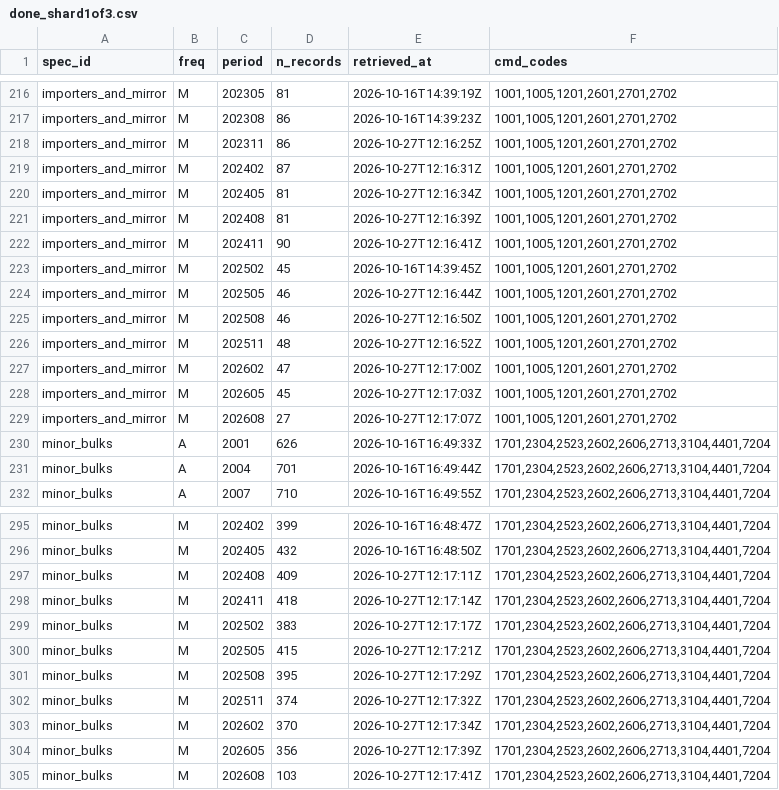
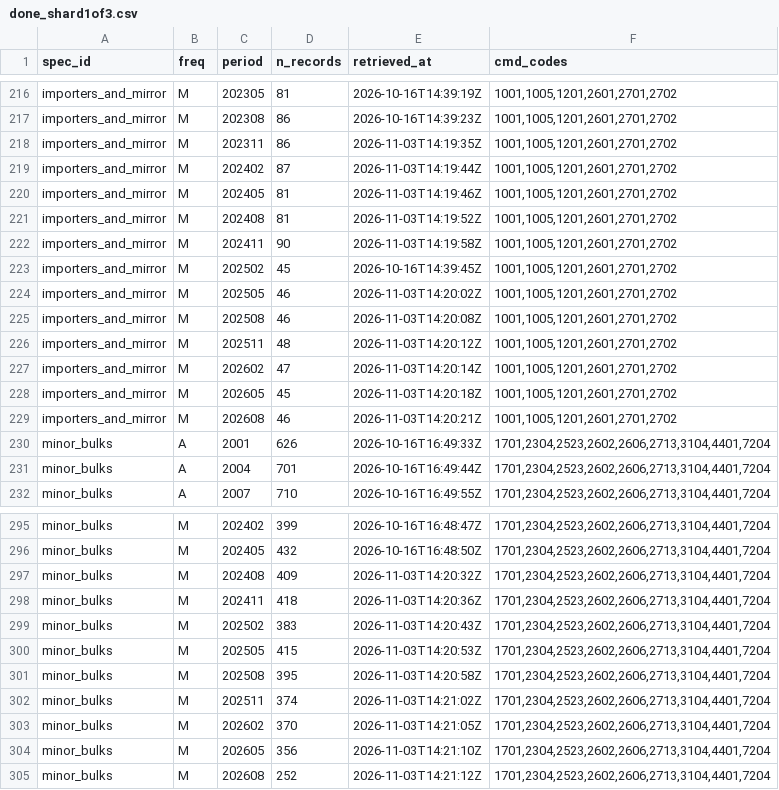
Before and after one commit to nathancouturier/Tonne-Mile-Demand-Model, a CSV file: data/raw/un_comtrade/done_shard1of3.csv, drawn as a sheet; only a part is shown, gaps mark what is left out; the diff covers the shown part only.

```diff
--- a/data/raw/un_comtrade/done_shard1of3.csv
+++ b/data/raw/un_comtrade/done_shard1of3.csv
@@ -217,14 +217,14 @@ importers_and_mirror,M,202305,81,2026-10-16T14:39:19Z,"1001,1005,1201,2601,2701,
 importers_and_mirror,M,202308,86,2026-10-16T14:39:23Z,"1001,1005,1201,2601,2701,2702"
-importers_and_mirror,M,202311,86,2026-10-27T12:16:25Z,"1001,1005,1201,2601,2701,2702"
-importers_and_mirror,M,202402,87,2026-10-27T12:16:31Z,"1001,1005,1201,2601,2701,2702"
-importers_and_mirror,M,202405,81,2026-10-27T12:16:34Z,"1001,1005,1201,2601,2701,2702"
-importers_and_mirror,M,202408,81,2026-10-27T12:16:39Z,"1001,1005,1201,2601,2701,2702"
-importers_and_mirror,M,202411,90,2026-10-27T12:16:41Z,"1001,1005,1201,2601,2701,2702"
+importers_and_mirror,M,202311,86,2026-11-03T14:19:35Z,"1001,1005,1201,2601,2701,2702"
+importers_and_mirror,M,202402,87,2026-11-03T14:19:44Z,"1001,1005,1201,2601,2701,2702"
+importers_and_mirror,M,202405,81,2026-11-03T14:19:46Z,"1001,1005,1201,2601,2701,2702"
+importers_and_mirror,M,202408,81,2026-11-03T14:19:52Z,"1001,1005,1201,2601,2701,2702"
+importers_and_mirror,M,202411,90,2026-11-03T14:19:58Z,"1001,1005,1201,2601,2701,2702"
 importers_and_mirror,M,202502,45,2026-10-16T14:39:45Z,"1001,1005,1201,2601,2701,2702"
-importers_and_mirror,M,202505,46,2026-10-27T12:16:44Z,"1001,1005,1201,2601,2701,2702"
-importers_and_mirror,M,202508,46,2026-10-27T12:16:50Z,"1001,1005,1201,2601,2701,2702"
-importers_and_mirror,M,202511,48,2026-10-27T12:16:52Z,"1001,1005,1201,2601,2701,2702"
-importers_and_mirror,M,202602,47,2026-10-27T12:17:00Z,"1001,1005,1201,2601,2701,2702"
-importers_and_mirror,M,202605,45,2026-10-27T12:17:03Z,"1001,1005,1201,2601,2701,2702"
-importers_and_mirror,M,202608,27,2026-10-27T12:17:07Z,"1001,1005,1201,2601,2701,2702"
+importers_and_mirror,M,202505,46,2026-11-03T14:20:02Z,"1001,1005,1201,2601,2701,2702"
+importers_and_mirror,M,202508,46,2026-11-03T14:20:08Z,"1001,1005,1201,2601,2701,2702"
+importers_and_mirror,M,202511,48,2026-11-03T14:20:12Z,"1001,1005,1201,2601,2701,2702"
+importers_and_mirror,M,202602,47,2026-11-03T14:20:14Z,"1001,1005,1201,2601,2701,2702"
+importers_and_mirror,M,202605,45,2026-11-03T14:20:18Z,"1001,1005,1201,2601,2701,2702"
+importers_and_mirror,M,202608,46,2026-11-03T14:20:21Z,"1001,1005,1201,2601,2701,2702"
 minor_bulks,A,2001,626,2026-10-16T16:49:33Z,"1701,2304,2523,2602,2606,2713,3104,4401,7204"
@@ -296,10 +296,10 @@ minor_bulks,M,202402,399,2026-10-16T16:48:47Z,"1701,2304,2523,2602,2606,2713,310
 minor_bulks,M,202405,432,2026-10-16T16:48:50Z,"1701,2304,2523,2602,2606,2713,3104,4401,7204"
-minor_bulks,M,202408,409,2026-10-27T12:17:11Z,"1701,2304,2523,2602,2606,2713,3104,4401,7204"
-minor_bulks,M,202411,418,2026-10-27T12:17:14Z,"1701,2304,2523,2602,2606,2713,3104,4401,7204"
-minor_bulks,M,202502,383,2026-10-27T12:17:17Z,"1701,2304,2523,2602,2606,2713,3104,4401,7204"
-minor_bulks,M,202505,415,2026-10-27T12:17:21Z,"1701,2304,2523,2602,2606,2713,3104,4401,7204"
-minor_bulks,M,202508,395,2026-10-27T12:17:29Z,"1701,2304,2523,2602,2606,2713,3104,4401,7204"
-minor_bulks,M,202511,374,2026-10-27T12:17:32Z,"1701,2304,2523,2602,2606,2713,3104,4401,7204"
-minor_bulks,M,202602,370,2026-10-27T12:17:34Z,"1701,2304,2523,2602,2606,2713,3104,4401,7204"
-minor_bulks,M,202605,356,2026-10-27T12:17:39Z,"1701,2304,2523,2602,2606,2713,3104,4401,7204"
-minor_bulks,M,202608,103,2026-10-27T12:17:41Z,"1701,2304,2523,2602,2606,2713,3104,4401,7204"
+minor_bulks,M,202408,409,2026-11-03T14:20:32Z,"1701,2304,2523,2602,2606,2713,3104,4401,7204"
+minor_bulks,M,202411,418,2026-11-03T14:20:36Z,"1701,2304,2523,2602,2606,2713,3104,4401,7204"
+minor_bulks,M,202502,383,2026-11-03T14:20:43Z,"1701,2304,2523,2602,2606,2713,3104,4401,7204"
+minor_bulks,M,202505,415,2026-11-03T14:20:53Z,"1701,2304,2523,2602,2606,2713,3104,4401,7204"
+minor_bulks,M,202508,395,2026-11-03T14:20:58Z,"1701,2304,2523,2602,2606,2713,3104,4401,7204"
+minor_bulks,M,202511,374,2026-11-03T14:21:02Z,"1701,2304,2523,2602,2606,2713,3104,4401,7204"
+minor_bulks,M,202602,370,2026-11-03T14:21:05Z,"1701,2304,2523,2602,2606,2713,3104,4401,7204"
+minor_bulks,M,202605,356,2026-11-03T14:21:10Z,"1701,2304,2523,2602,2606,2713,3104,4401,7204"
+minor_bulks,M,202608,252,2026-11-03T14:21:12Z,"1701,2304,2523,2602,2606,2713,3104,4401,7204"
```
Also changed, not shown: 16 edited cells elsewhere in this file, data/raw/un_comtrade_long/done_shard1of3.csv, data/raw/un_comtrade_long/fetch_log_shard1of3.csv, 3 other files.
